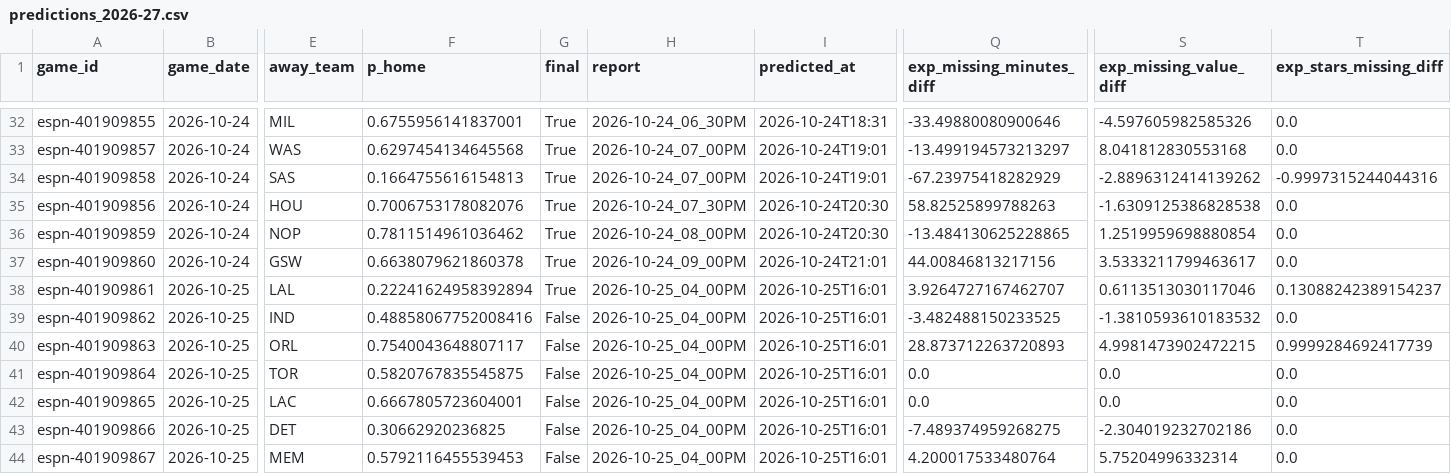
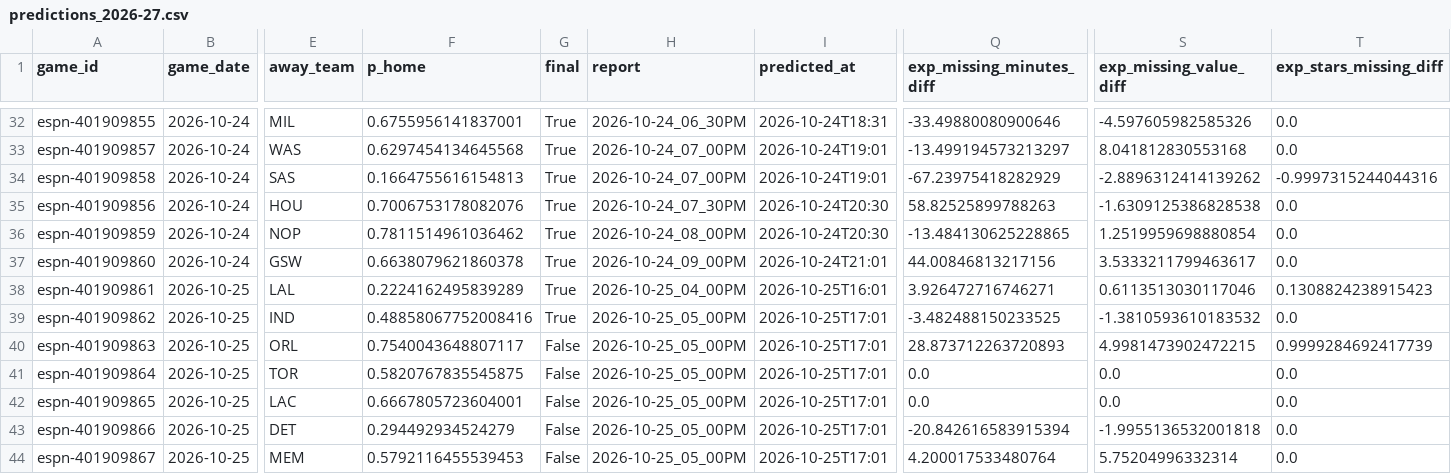
Before and after one commit to z3nsz/nba-prediction, a CSV file: live_state/predictions_2026-27.csv, drawn as a sheet; only a part is shown, gaps mark what is left out; the diff names each change by its address in the sheet, - before the commit and + after, or states it on an @@ line.

```diff
--- a/live_state/predictions_2026-27.csv
+++ b/live_state/predictions_2026-27.csv
-F38 (p_home): 0.22241624958392894
+F38 (p_home): 0.2224162495839289
-Q38 (exp_missing_minutes_diff): 3.9264727167462707
+Q38 (exp_missing_minutes_diff): 3.926472716746271
-T38 (exp_stars_missing_diff): 0.13088242389154237
+T38 (exp_stars_missing_diff): 0.1308824238915423
-G39 (final): False
+G39 (final): True
-H39:H44 (report): 2026-10-25_04_00PM
+H39:H44 (report): 2026-10-25_05_00PM
-I39:I44 (predicted_at): 2026-10-25T16:01
+I39:I44 (predicted_at): 2026-10-25T17:01
-F43 (p_home): 0.30662920236825
+F43 (p_home): 0.294492934524279
-Q43 (exp_missing_minutes_diff): -7.489374959268275
+Q43 (exp_missing_minutes_diff): -20.842616583915394
-S43 (exp_missing_value_diff): -2.304019232702186
+S43 (exp_missing_value_diff): -1.9955136532001818
```
Also changed, not shown: live_state/listings_2026-27.csv, 7 other files.
